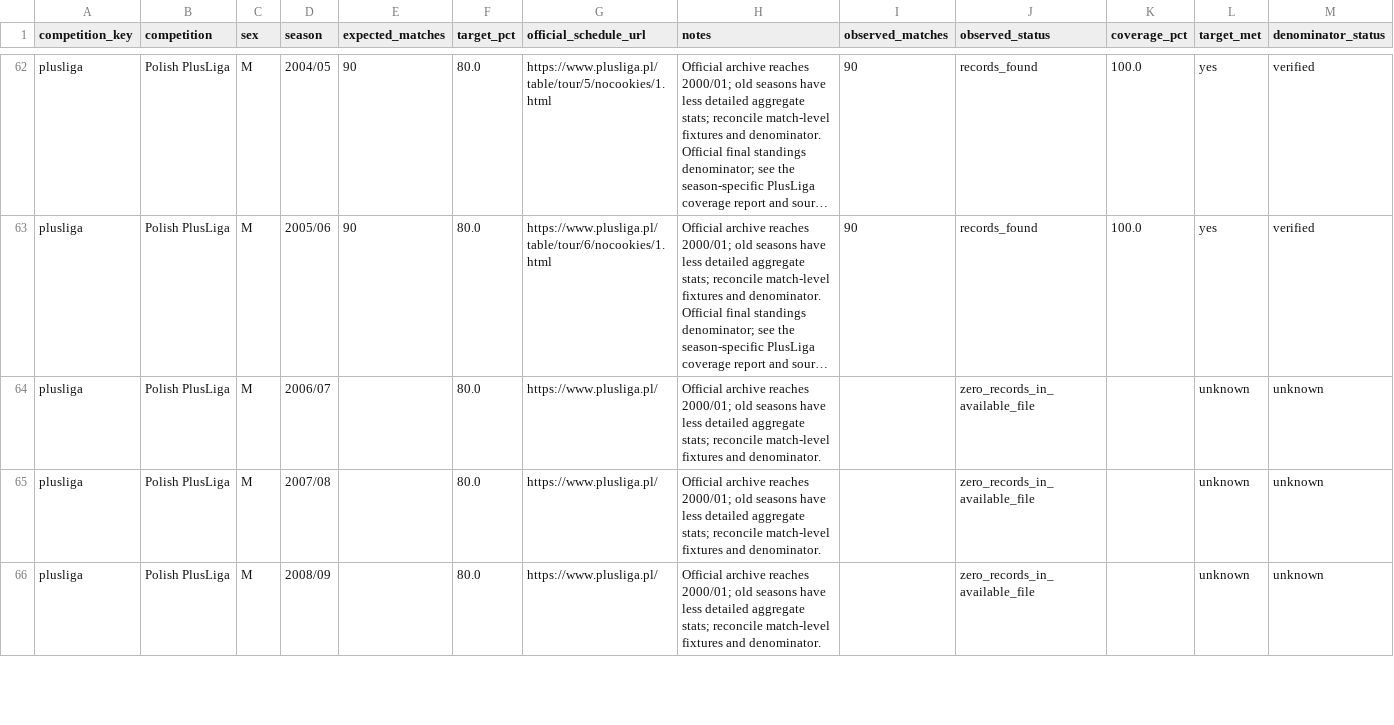
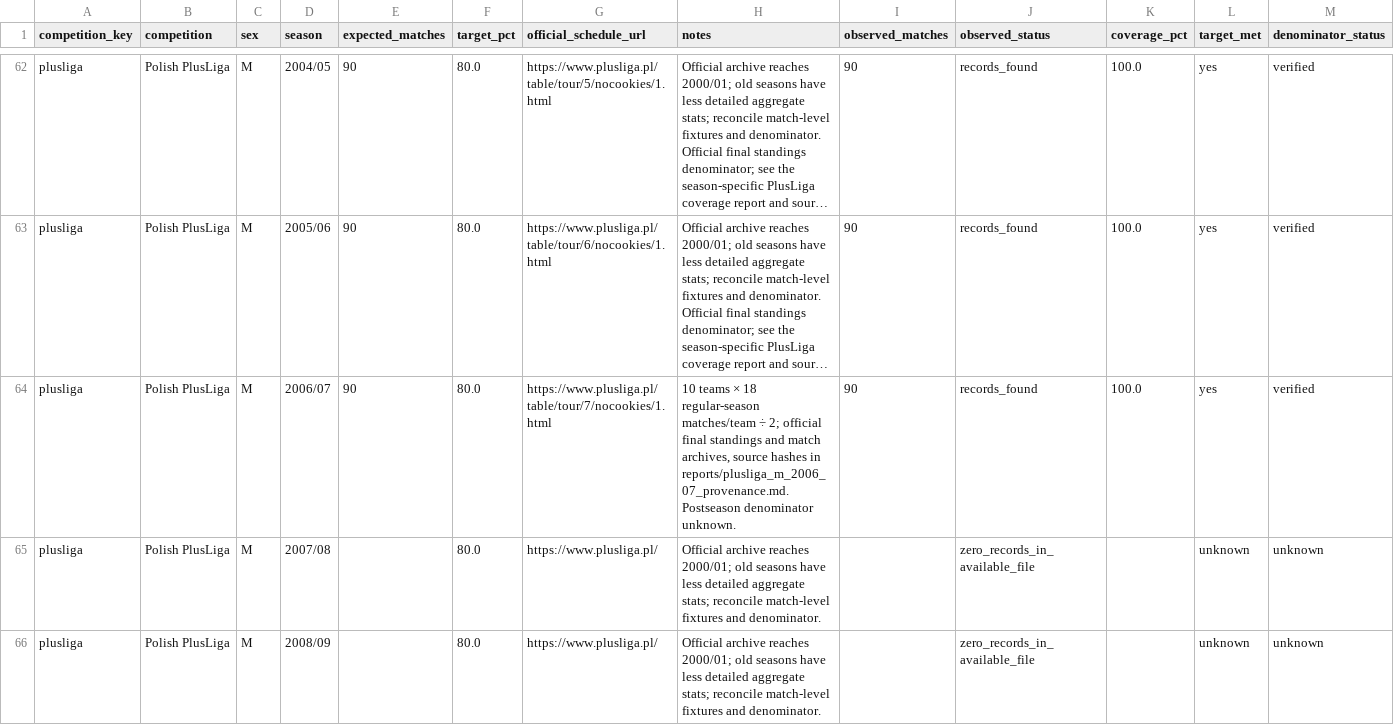
Before and after one commit to sumeetamin/elite-volleyball-dataset, a CSV file: reports/coverage_audit_2026-11-06.csv, drawn as a sheet; only a part is shown, gaps mark what is left out; long unchanged cells end in …; the diff names each change by its address in the sheet, - before the commit and + after, or states it on an @@ line.

Commit message:
Backfill official PlusLiga 2006-07 season
# Conflicts:
#	config/competition_seasons.csv
#	reports/coverage_audit_2026-11-06.csv

```diff
--- a/reports/coverage_audit_2026-11-06.csv
+++ b/reports/coverage_audit_2026-11-06.csv
-E64 (expected_matches): (empty)
+E64 (expected_matches): 90
-G64 (official_schedule_url): https://www.plusliga.pl/
+G64 (official_schedule_url): https://www.plusliga.pl/table/tour/7/nocookies/1.html
-H64 (notes): Official archive reaches 2000/01; old seasons have less detailed aggregate stats; reconcile match-level fixtures and denominator.
+H64 (notes): 10 teams × 18 regular-season matches/team ÷ 2; official final standings and match archives, source hashes in reports/plusliga_m_2006_07_provenance.md. Postseason denominator unknown.
-I64 (observed_matches): (empty)
+I64 (observed_matches): 90
-J64 (observed_status): zero_records_in_available_file
+J64 (observed_status): records_found
-K64 (coverage_pct): (empty)
+K64 (coverage_pct): 100.0
-L64 (target_met): unknown
+L64 (target_met): yes
-M64 (denominator_status): unknown
+M64 (denominator_status): verified
```
Also changed, not shown: config/competition_seasons.csv, reports/field_completeness_2026-11-06.csv, 4 other files.
